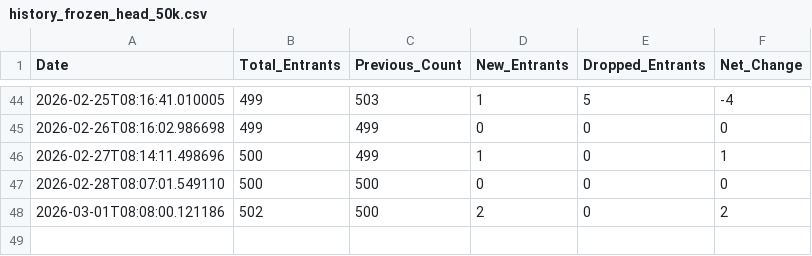
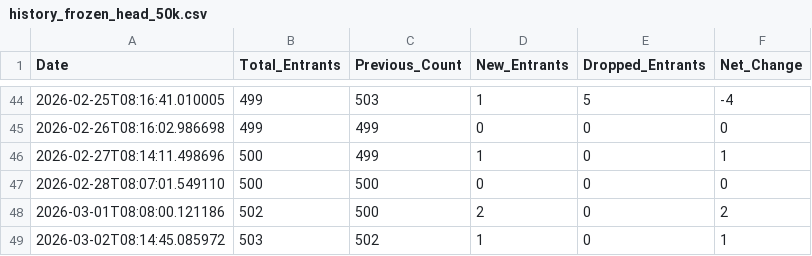
Before and after one commit to upshawam/BFC, a CSV file: data/history_frozen_head_50k.csv, drawn as a sheet; only a part is shown, gaps mark what is left out; the diff names each change by its address in the sheet, - before the commit and + after, or states it on an @@ line.

```diff
--- a/data/history_frozen_head_50k.csv
+++ b/data/history_frozen_head_50k.csv
+row 49: 2026-03-02T08:14:45.085972 | 503 | 502 | 1 | 0 | 1
```
Also changed, not shown: data/history_other_race_50m.csv, data/history_other_race_55k.csv, 6 other files.
